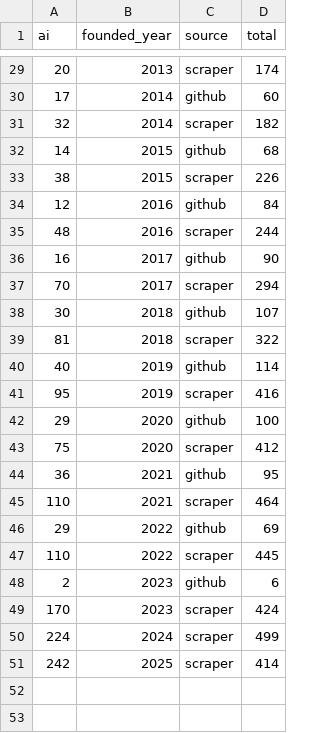
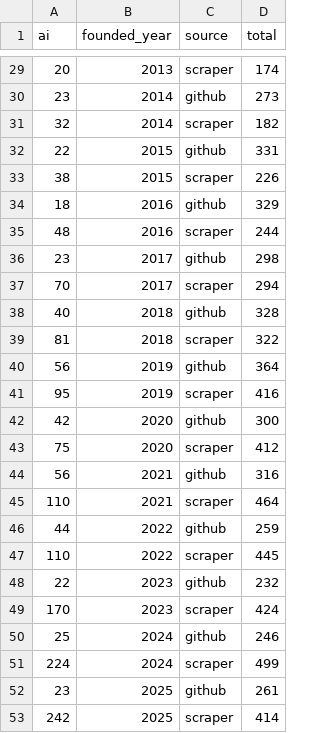
Before and after one commit to jihwan-victor-park/Tobin_Research_Merge, a CSV file: ai-startup-tracker/output/09a_hidden_formation_timeline.csv, drawn as a sheet; only a part is shown, gaps mark what is left out; the diff covers the shown part only.

```diff
--- a/ai-startup-tracker/output/09a_hidden_formation_timeline.csv
+++ b/ai-startup-tracker/output/09a_hidden_formation_timeline.csv
@@ -29,23 +29,25 @@ ai,founded_year,source,total
 20,2013,scraper,174
-17,2014,github,60
+23,2014,github,273
 32,2014,scraper,182
-14,2015,github,68
+22,2015,github,331
 38,2015,scraper,226
-12,2016,github,84
+18,2016,github,329
 48,2016,scraper,244
-16,2017,github,90
+23,2017,github,298
 70,2017,scraper,294
-30,2018,github,107
+40,2018,github,328
 81,2018,scraper,322
-40,2019,github,114
+56,2019,github,364
 95,2019,scraper,416
-29,2020,github,100
+42,2020,github,300
 75,2020,scraper,412
-36,2021,github,95
+56,2021,github,316
 110,2021,scraper,464
-29,2022,github,69
+44,2022,github,259
 110,2022,scraper,445
-2,2023,github,6
+22,2023,github,232
 170,2023,scraper,424
+25,2024,github,246
 224,2024,scraper,499
+23,2025,github,261
 242,2025,scraper,414
```
Also changed, not shown: 28 edited cells elsewhere in this file, 4 other files.
